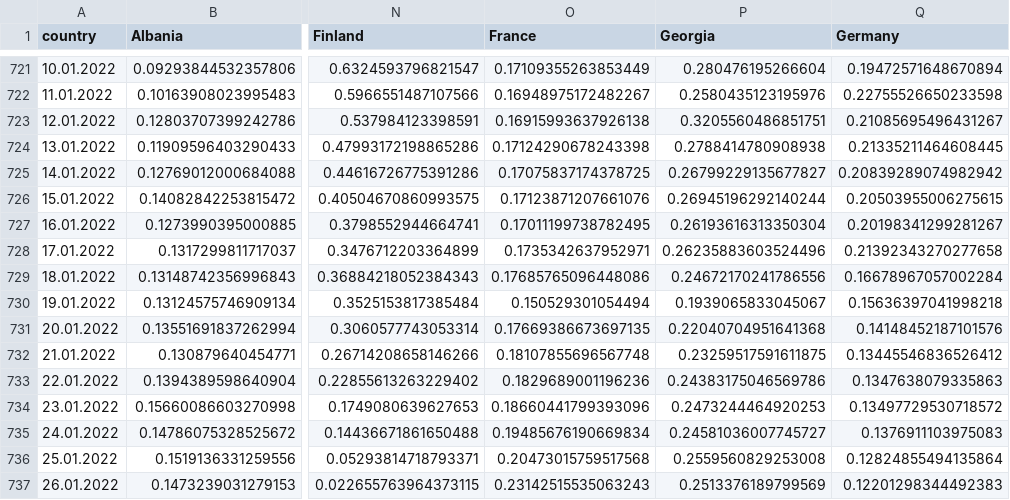
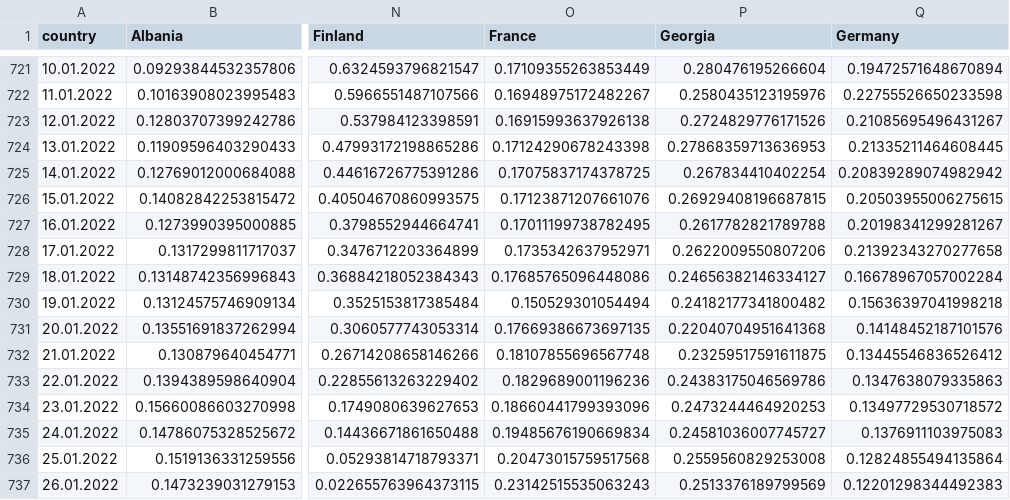
Before and after one commit to ctc/COVID-19-europe, a CSV file: by_population_grow_percent_deaths.csv, drawn as a sheet; only a part is shown, gaps mark what is left out; the diff names each change by its address in the sheet, - before the commit and + after, or states it on an @@ line.

```diff
--- a/by_population_grow_percent_deaths.csv
+++ b/by_population_grow_percent_deaths.csv
-P723 (Georgia): 0.3205560486851751
+P723 (Georgia): 0.2724829776171526
-P724 (Georgia): 0.2788414780908938
+P724 (Georgia): 0.27868359713636953
-P725 (Georgia): 0.26799229135677827
+P725 (Georgia): 0.267834410402254
-P726 (Georgia): 0.26945196292140244
+P726 (Georgia): 0.26929408196687815
-P727 (Georgia): 0.26193616313350304
+P727 (Georgia): 0.2617782821789788
-P728 (Georgia): 0.26235883603524496
+P728 (Georgia): 0.2622009550807206
-P729 (Georgia): 0.24672170241786556
+P729 (Georgia): 0.24656382146334127
-P730 (Georgia): 0.1939065833045067
+P730 (Georgia): 0.24182177341800482
```
Also changed, not shown: by_population_confirmed.csv, by_population_deaths.csv, 5 other files.
